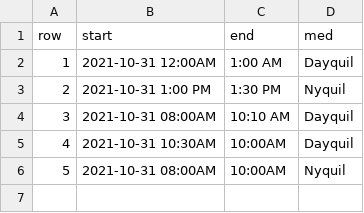
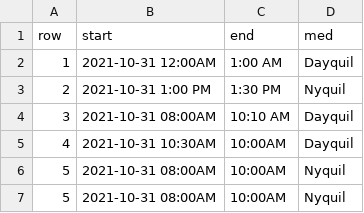
Before and after one commit to soumil101/Infusion_Center_Analysis, a CSV file: test.csv, drawn as a sheet; the diff names each change by its address in the sheet, - before the commit and + after, or states it on an @@ line.

```diff
--- a/test.csv
+++ b/test.csv
+row 7: 5 | 2021-10-31 08:00AM | 10:00AM | Nyquil
```
Also changed, not shown: 6 other files.
